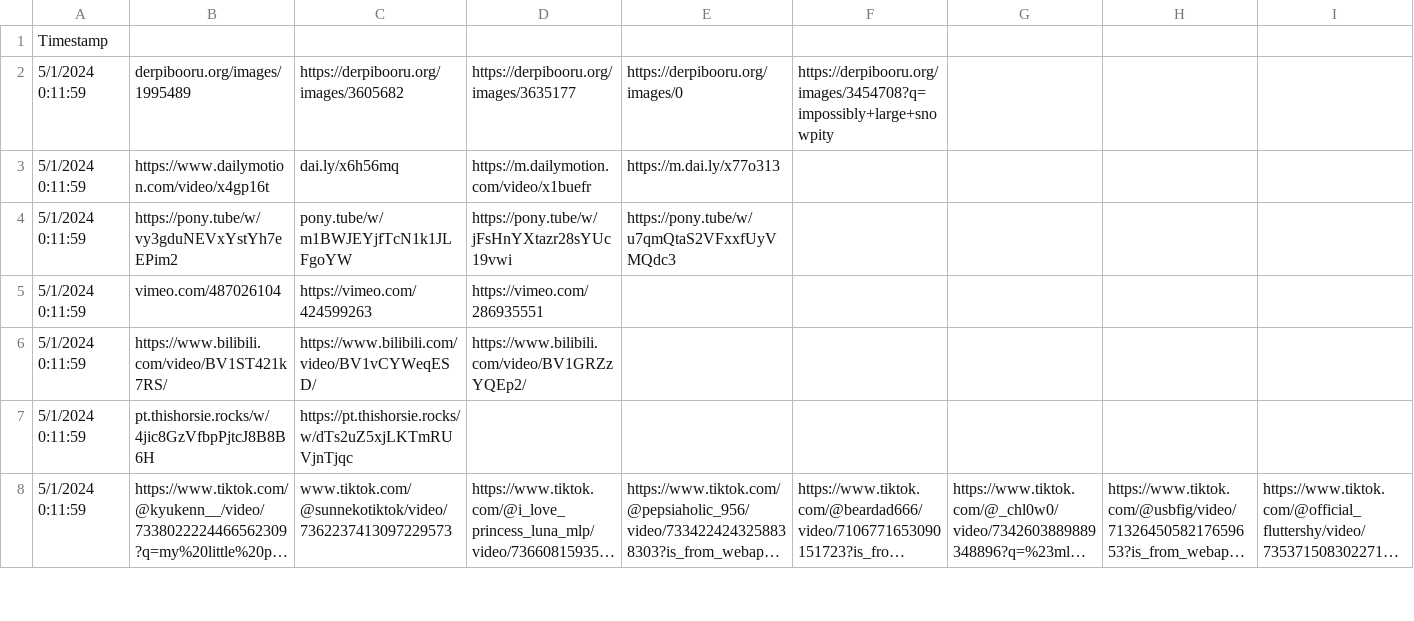
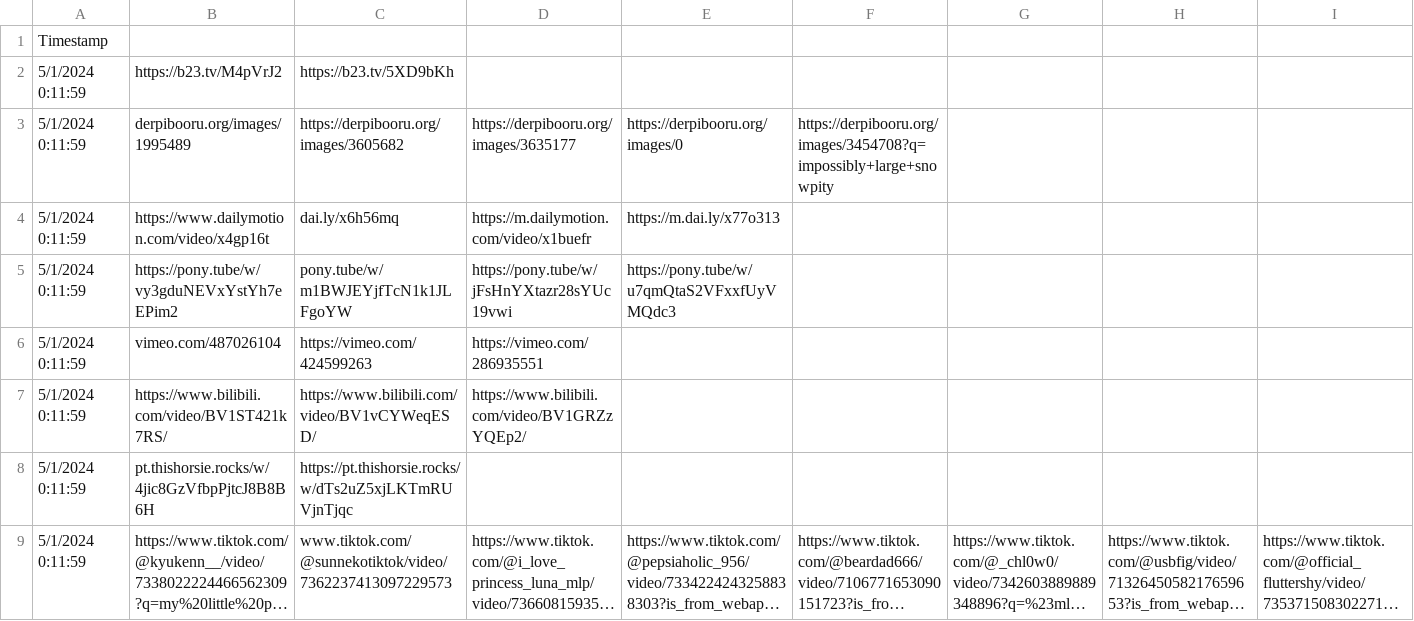
Before and after one commit to TheTop10PonyVideos/Top10PonyVotingProcessing, a CSV file: sample_inputs/new_site_testing.csv, drawn as a sheet; only a part is shown; long unchanged cells end in …; rows hold the shown columns only; the diff names each change by its address in the sheet, - before the commit and + after, or states it on an @@ line.

```diff
--- a/sample_inputs/new_site_testing.csv
+++ b/sample_inputs/new_site_testing.csv
+row 2: 5/1/2024 0:11:59 | https://b23.tv/M4pVrJ2 | https://b23.tv/5XD9bKh
```
Also changed, not shown: 2 other files.
